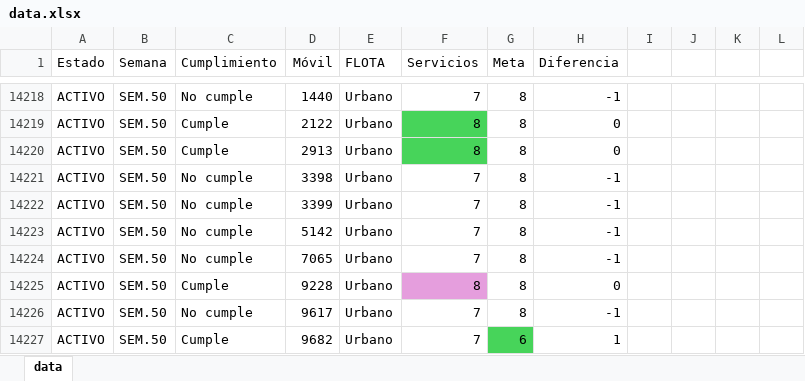
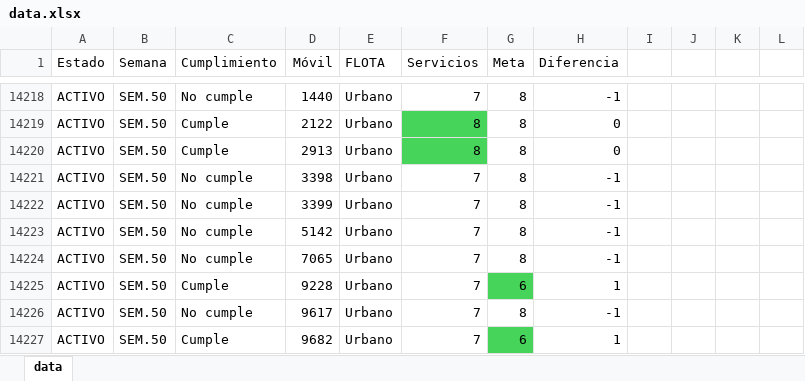
Before and after one commit to CarlosMoscol/directo, an Excel workbook: data.xlsx, sheet data, drawn as a sheet; only a part is shown, gaps mark what is left out; values as stored, in another font and other column widths than the file's, no borders; conditional formats not drawn; the diff names each change by its address in the sheet, - before the commit and + after, or states it on an @@ line.

Commit message:
Update data.xlsx

```diff
--- a/data.xlsx (sheet data)
+++ b/data.xlsx (sheet data)
-F14225 (Servicios): 8
+F14225 (Servicios): 7
-F14225 fill: #E59EDD
+F14225 fill: none
-G14225 (Meta): 8
+G14225 (Meta): 6
-G14225 fill: none
+G14225 fill: #47D45A
-H14225 (Diferencia): 0
+H14225 (Diferencia): 1
```
